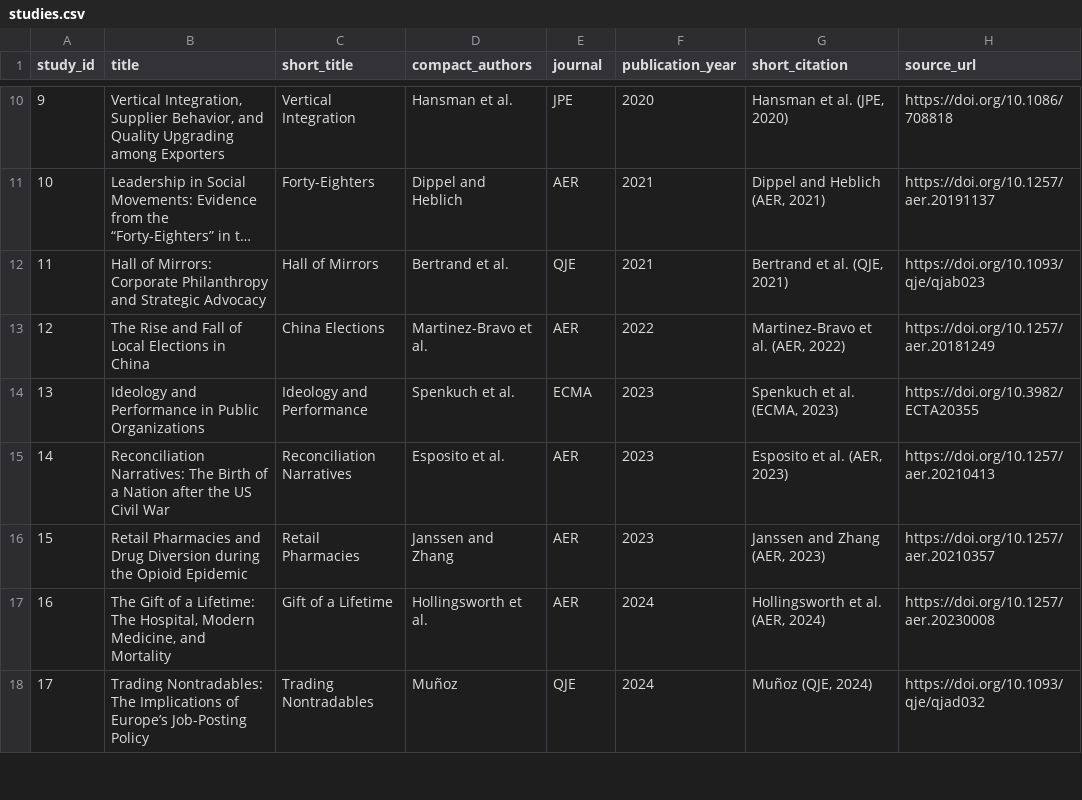
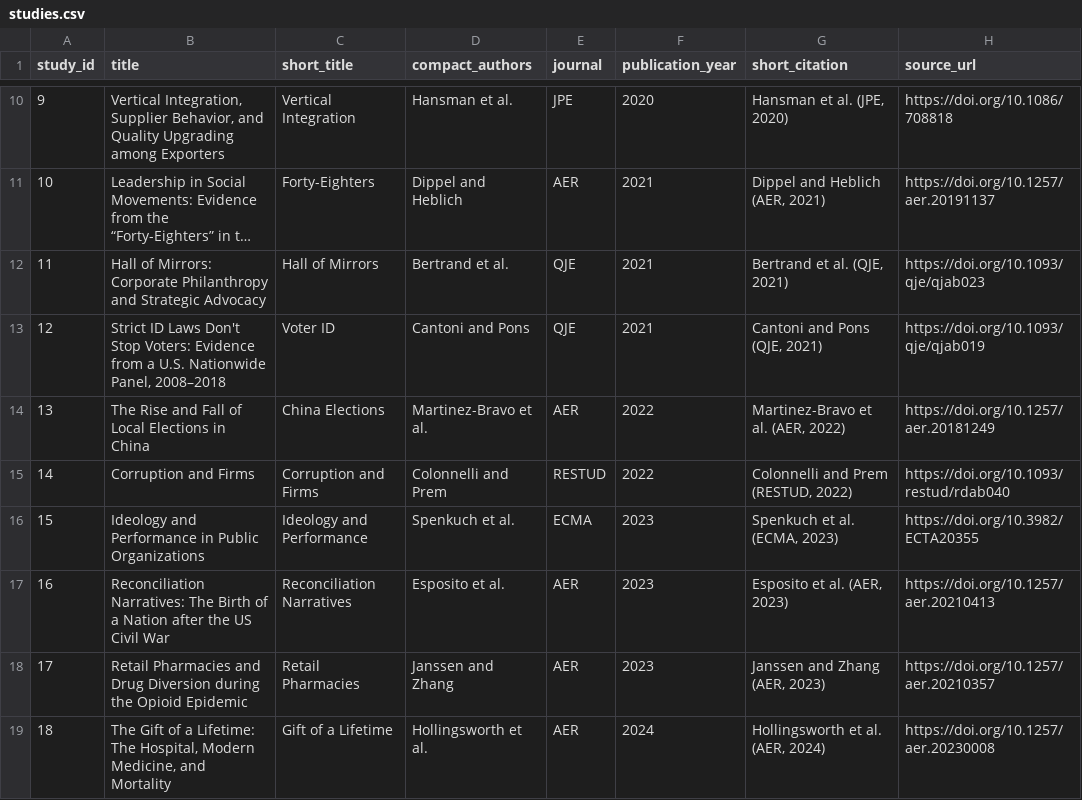
Before and after one commit to peterdhull/twfe-replication, a CSV file: data/provenance/studies.csv, drawn as a sheet; only a part is shown, gaps mark what is left out; the shorter side is filled out with more unchanged rows; long unchanged cells end in …; addresses are those after the commit; the diff names each change by its address in the sheet, - before the commit and + after, or states it on an @@ line.

Commit message:
Expand to 24 studies and 351 specifications

```diff
--- a/data/provenance/studies.csv
+++ b/data/provenance/studies.csv
+row 13: 12 | Strict ID Laws Don't Stop Voters: Evidence from a U.S. Nationwide Panel, 2008–2018 | Voter ID | Cantoni and Pons | QJE | 2021 | Cantoni and Pons (QJE, 2021) | https://doi.org/10.1093/qje/qjab019
@@ column A (study_id) renumbered from row 14 down @@
+row 15: 14 | Corruption and Firms | Corruption and Firms | Colonnelli and Prem | RESTUD | 2022 | Colonnelli and Prem (RESTUD, 2022) | https://doi.org/10.1093/restud/rdab040
```
Also changed, not shown: data/provenance/specifications.csv, data/results/pre_comparison_availability.csv, 42 other files.
